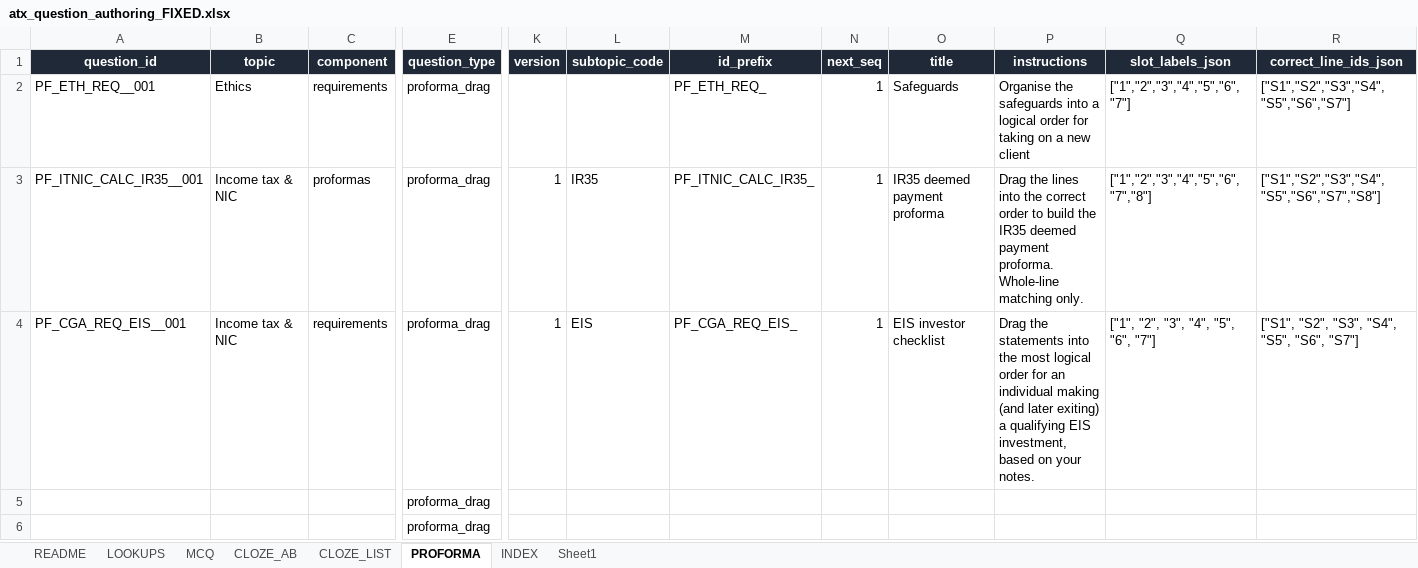
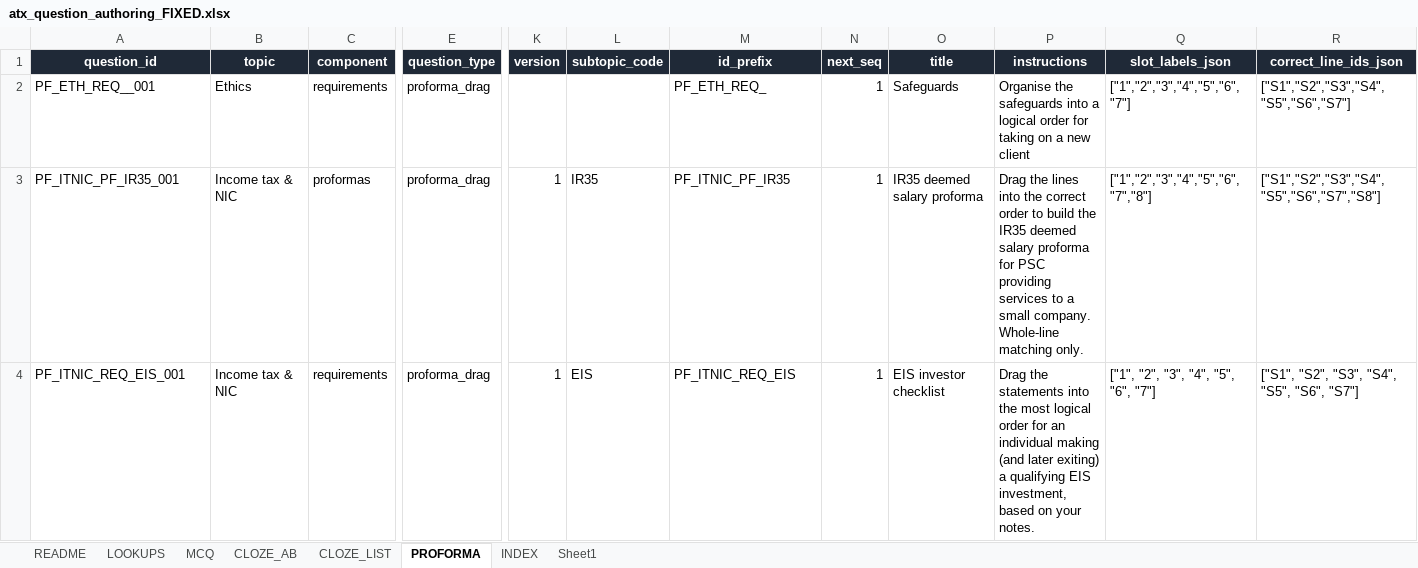
Before and after one commit to Knaderi00/sbr_quiz_app, an Excel workbook: src/tools/atx_question_authoring_FIXED.xlsx, sheet PROFORMA, drawn as a sheet; only a part is shown, gaps mark what is left out; values as stored, in another font and other column widths than the file's, no borders; table styles not drawn; removed rows and columns are numbered as before the commit, all else as after; rows hold the shown columns only; the diff covers the shown part only; the diff names each change by its address in the sheet, - before the commit and + after, or states it on an @@ line.

Commit message:
new questions

```diff
--- a/src/tools/atx_question_authoring_FIXED.xlsx (sheet PROFORMA)
+++ b/src/tools/atx_question_authoring_FIXED.xlsx (sheet PROFORMA)
-A3 (question_id): PF_ITNIC_CALC_IR35__001
+A3 (question_id): PF_ITNIC_PF_IR35_001
-M3 (id_prefix): PF_ITNIC_CALC_IR35_
+M3 (id_prefix): PF_ITNIC_PF_IR35
-O3 (title): IR35 deemed payment proforma
+O3 (title): IR35 deemed salary proforma
-P3 (instructions): …IR35 deemed payment proforma. Whole-line matching…
+P3 (instructions): …IR35 deemed salary proforma for PSC providing services to a small company. Whole-line matching…
-A4 (question_id): PF_CGA_REQ_EIS__001
+A4 (question_id): PF_ITNIC_REQ_EIS_001
-M4 (id_prefix): PF_CGA_REQ_EIS_
+M4 (id_prefix): PF_ITNIC_REQ_EIS
-row 5:  |  |  | proforma_drag
-row 6:  |  |  | proforma_drag
```
Also changed, not shown: 3 added rows and 1 removed row elsewhere in this sheet, sheet INDEX, sheet MCQ, sheet CLOZE_LIST, formulas that keep their value, 4 other files.
